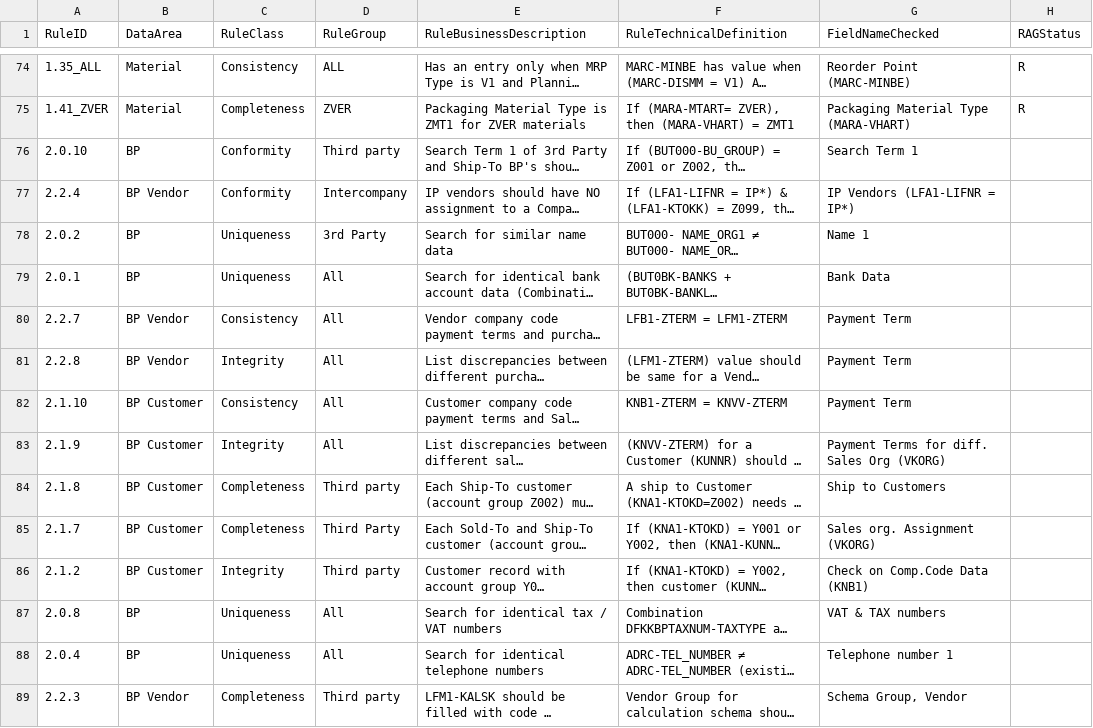
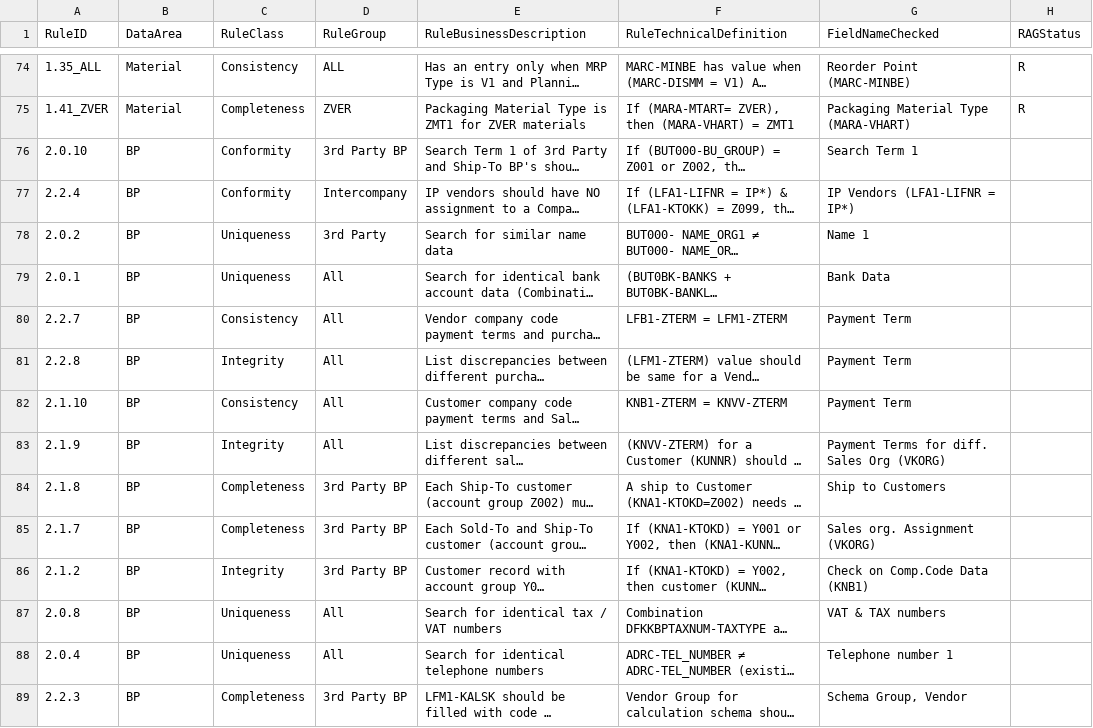
Before and after one commit to szubalii/leviat-data-and-analytics, a CSV file: synapse-dwh/syndw_xxxx_sls_d_euw_001/Master Data/MDQRule.csv, drawn as a sheet; only a part is shown, gaps mark what is left out; long unchanged cells end in …; the diff covers the shown part only; the diff names each change by its address in the sheet, - before the commit and + after, or states it on an @@ line.

Commit message:
Changed Rule Group

```diff
--- a/synapse-dwh/syndw_xxxx_sls_d_euw_001/Master Data/MDQRule.csv
+++ b/synapse-dwh/syndw_xxxx_sls_d_euw_001/Master Data/MDQRule.csv
-D76 (RuleGroup): Third party
+D76 (RuleGroup): 3rd Party BP
-B77 (DataArea): BP Vendor
+B77 (DataArea): BP
-B80:B81 (DataArea): BP Vendor
+B80:B81 (DataArea): BP
-B82:B86 (DataArea): BP Customer
+B82:B86 (DataArea): BP
-D84 (RuleGroup): Third party
+D84 (RuleGroup): 3rd Party BP
-D85 (RuleGroup): Third Party
+D85 (RuleGroup): 3rd Party BP
-D86 (RuleGroup): Third party
+D86 (RuleGroup): 3rd Party BP
-B89 (DataArea): BP Vendor
+B89 (DataArea): BP
-D89 (RuleGroup): Third party
+D89 (RuleGroup): 3rd Party BP
```
Also changed, not shown: 29 edited cells elsewhere in this file, 1 other file.
